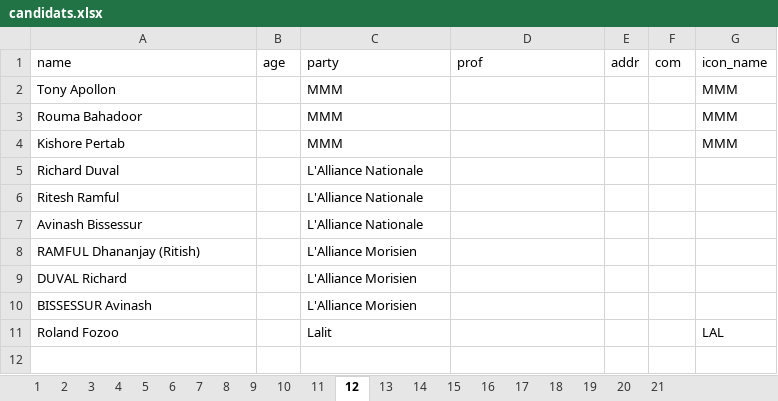
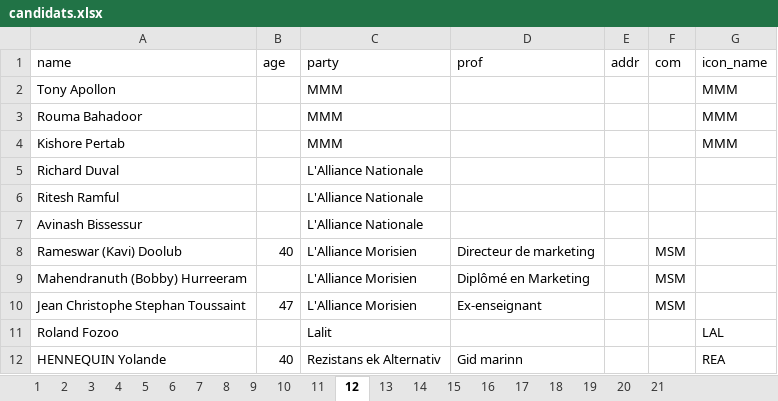
Before and after one commit to voodootuna/voodootuna.github.io, an Excel workbook: candidats.xlsx, sheet 12, drawn as a sheet; values as stored, in another font and other column widths than the file's, no borders; charts and pictures not drawn; removed rows and columns are numbered as before the commit, all else as after; the diff names each change by its address in the sheet, - before the commit and + after, or states it on an @@ line.

```diff
--- a/candidats.xlsx (sheet 12)
+++ b/candidats.xlsx (sheet 12)
-row 8: RAMFUL Dhananjay (Ritish) |  | L'Alliance Morisien
-row 9: DUVAL Richard |  | L'Alliance Morisien
-row 10: BISSESSUR Avinash |  | L'Alliance Morisien
+row 8: Rameswar (Kavi) Doolub | 40 | L'Alliance Morisien | Directeur de marketing |  | MSM
+row 9: Mahendranuth (Bobby) Hurreeram |  | L'Alliance Morisien | Diplômé en Marketing |  | MSM
+row 10: Jean Christophe Stephan Toussaint | 47 | L'Alliance Morisien | Ex-enseignant |  | MSM
+row 12: HENNEQUIN Yolande | 40 | Rezistans ek Alternativ | Gid marinn |  |  | REA
```
Also changed, not shown: sheet 15, sheet 1, sheet 3, sheet 4, sheet 10, sheet 9, 13 more sheets, 2 other files.
